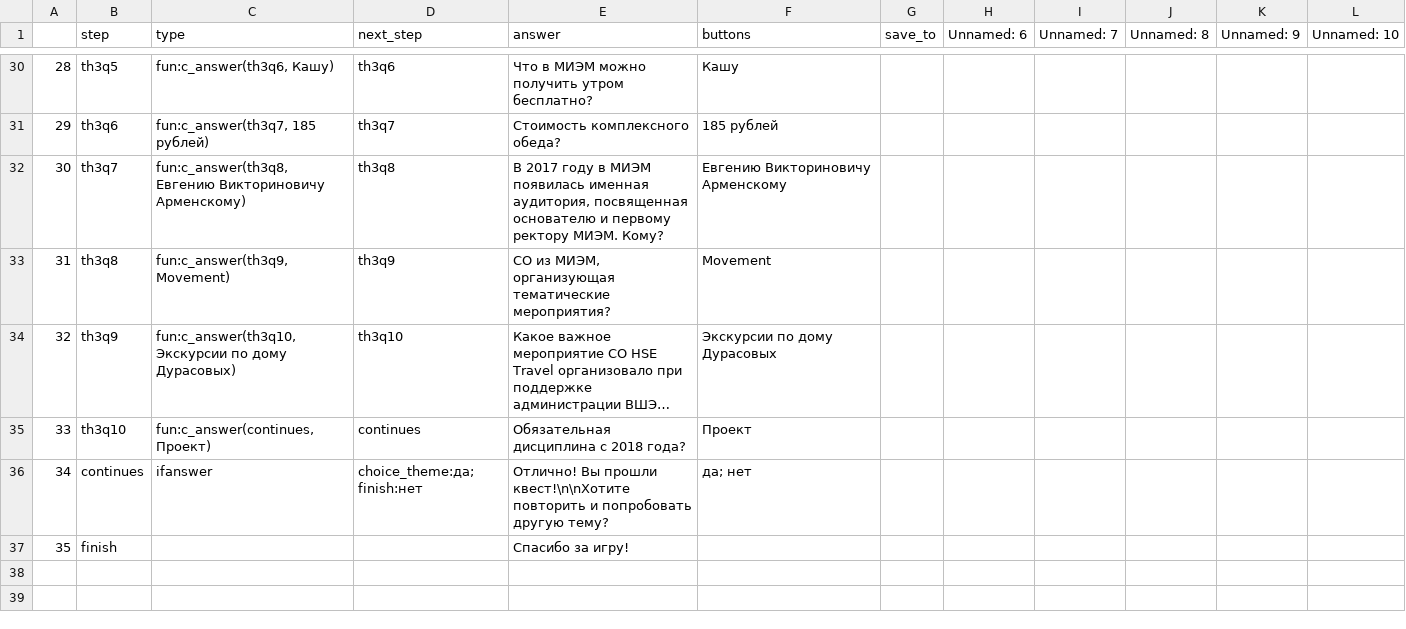
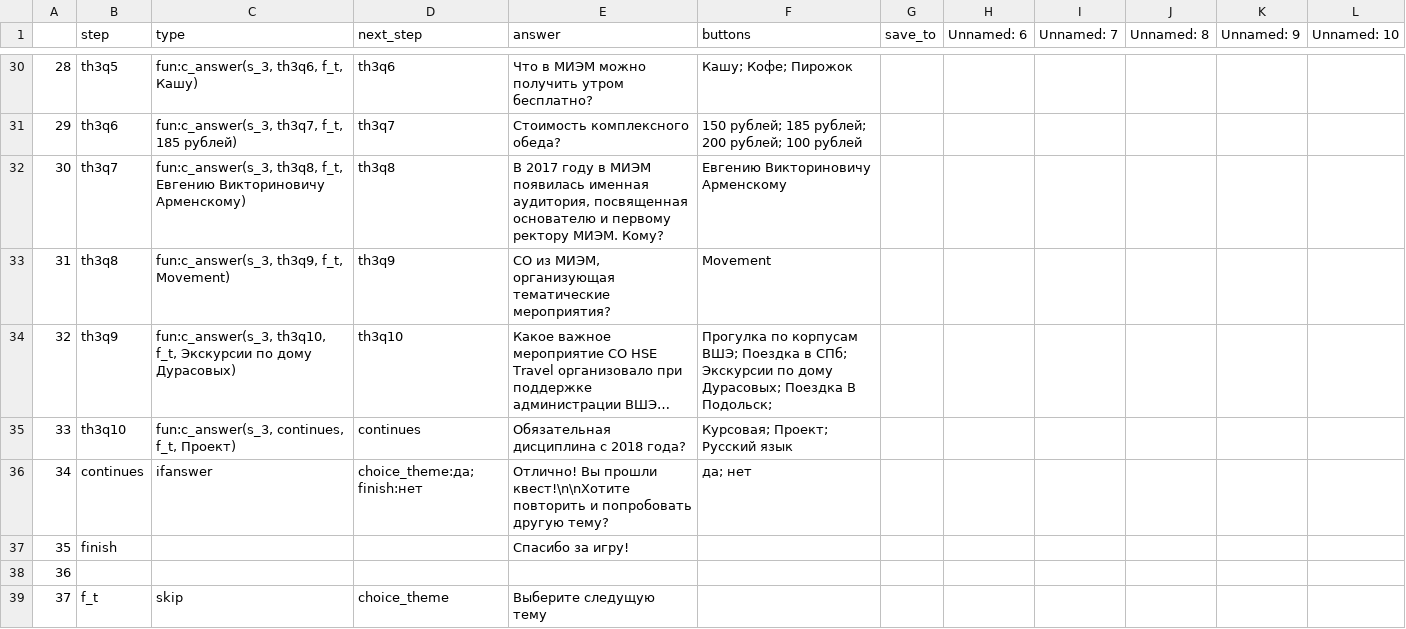
Before and after one commit to akatsnelson/hsetravel_mem60, a CSV file: res/users_texts.csv, drawn as a sheet; only a part is shown, gaps mark what is left out; long unchanged cells end in …; the diff covers the shown part only; the diff names each change by its address in the sheet, - before the commit and + after, or states it on an @@ line.

```diff
--- a/res/users_texts.csv
+++ b/res/users_texts.csv
-C30 (type): fun:c_answer(th3q6, Кашу)
+C30 (type): fun:c_answer(s_3, th3q6, f_t, Кашу)
-F30 (buttons): Кашу
+F30 (buttons): Кашу; Кофе; Пирожок
-C31 (type): fun:c_answer(th3q7, 185 рублей)
+C31 (type): fun:c_answer(s_3, th3q7, f_t, 185 рублей)
-F31 (buttons): 185 рублей
+F31 (buttons): 150 рублей; 185 рублей; 200 рублей; 100 рублей
-C32 (type): fun:c_answer(th3q8, Евгению Викториновичу…
+C32 (type): fun:c_answer(s_3, th3q8, f_t, Евгению Викториновичу…
-C33 (type): fun:c_answer(th3q9, Movement)
+C33 (type): fun:c_answer(s_3, th3q9, f_t, Movement)
-C34 (type): fun:c_answer(th3q10, Экскурсии по…
+C34 (type): fun:c_answer(s_3, th3q10, f_t, Экскурсии по…
-F34 (buttons): Экскурсии по дому Дурасовых
+F34 (buttons): Прогулка по корпусам ВШЭ; Поездка в СПб; Экскурсии по дому Дурасовых; Поездка В Подольск;
-C35 (type): fun:c_answer(continues, Проект)
+C35 (type): fun:c_answer(s_3, continues, f_t, Проект)
-F35 (buttons): Проект
+F35 (buttons): Курсовая; Проект; Русский язык
+row 38: 36
+row 39: 37 | f_t | skip | choice_theme | Выберите следущую тему
```
Also changed, not shown: 31 edited cells elsewhere in this file, 7 other files.
